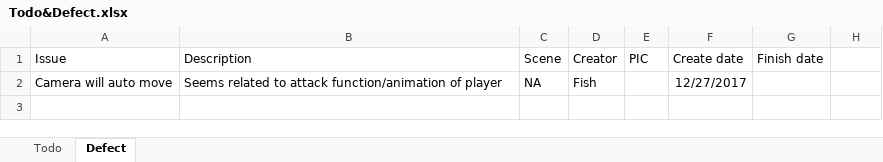
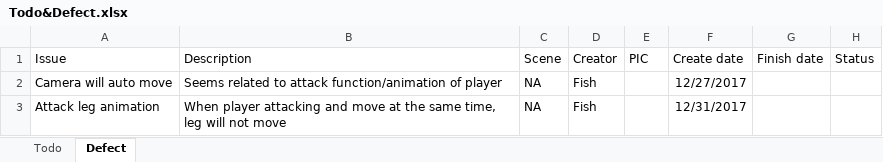
Before and after one commit to TeamNull/null, an Excel workbook: Todo&Defect.xlsx, sheet Defect, drawn as a sheet; values as stored, in another font and other column widths than the file's, no borders; the diff names each change by its address in the sheet, - before the commit and + after, or states it on an @@ line.

```diff
--- a/Todo&Defect.xlsx (sheet Defect)
+++ b/Todo&Defect.xlsx (sheet Defect)
-H1: (empty)
+H1: Status
+row 3: Attack leg animation | When player attacking and move at the same time, leg will not move | NA | Fish |  | 12/31/2017
```
Also changed, not shown: sheet Todo.
